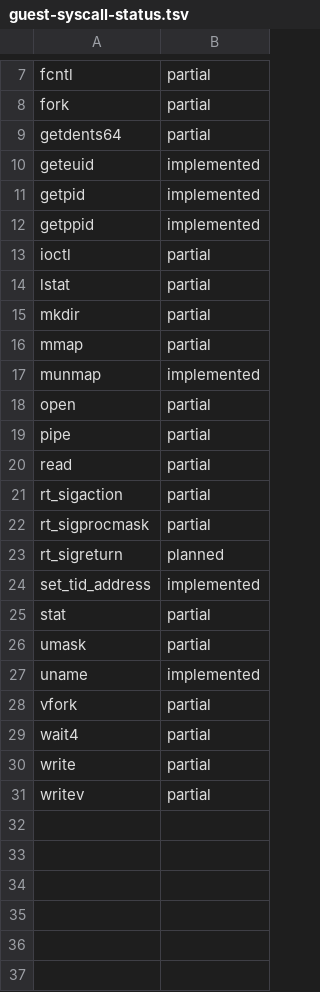
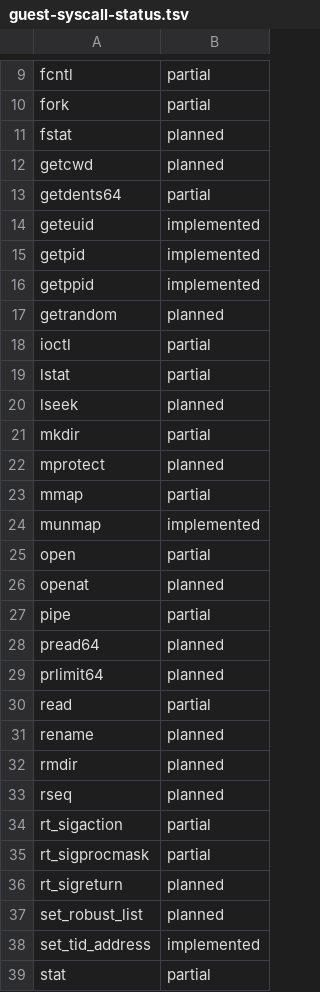
Before and after one commit to not-the-ccp/craftos-blink, a TSV file: config/guest-syscall-status.tsv, drawn as a sheet; only a part is shown, gaps mark what is left out; the shorter side is filled out with more unchanged rows; the diff covers the shown part only; the diff names each change by its address in the sheet, - before the commit and + after, or states it on an @@ line.

Commit message:
Expand guest syscall inventory scenario

```diff
--- a/config/guest-syscall-status.tsv
+++ b/config/guest-syscall-status.tsv
+row 11: fstat | planned
+row 12: getcwd | planned
+row 17: getrandom | planned
+row 20: lseek | planned
+row 22: mprotect | planned
+row 26: openat | planned
+row 28: pread64 | planned
+row 29: prlimit64 | planned
+row 31: rename | planned
+row 32: rmdir | planned
+row 33: rseq | planned
+row 37: set_robust_list | planned
```
Also changed, not shown: 5 added rows elsewhere in this file, 2 other files.
